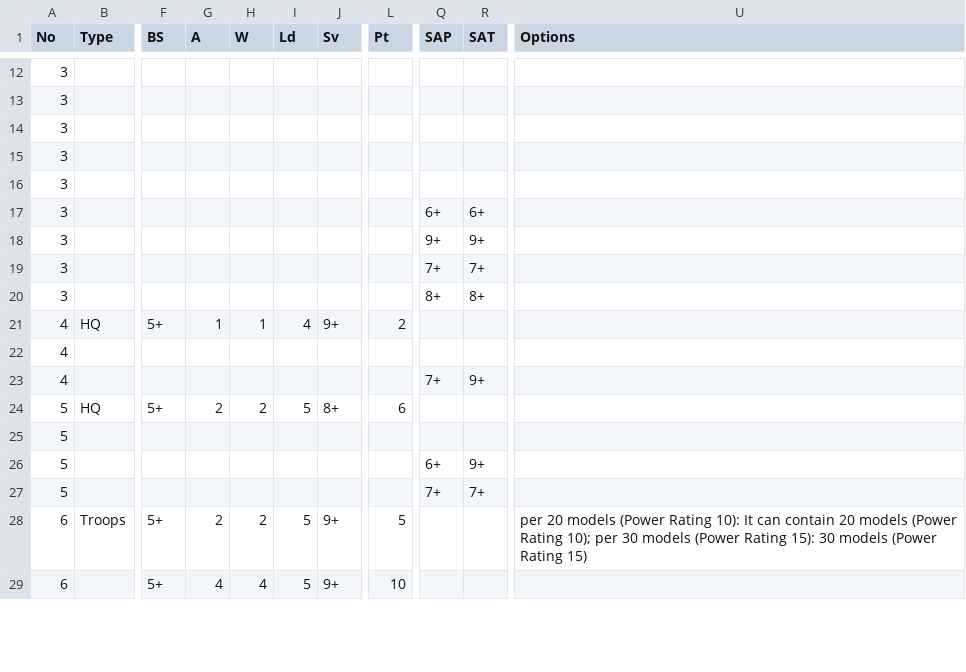
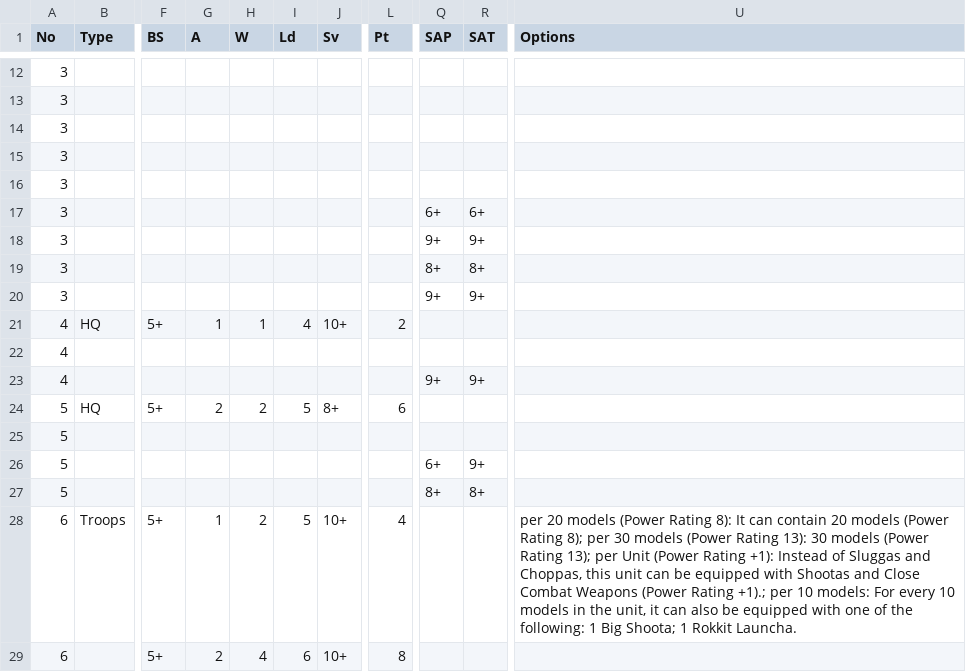
Before and after one commit to aylwatellefsontech/apocVanguard, a CSV file: ArmyLists/Apoc40k-Armies-1st - Orks.csv, drawn as a sheet; only a part is shown, gaps mark what is left out; the diff covers the shown part only; the diff names each change by its address in the sheet, - before the commit and + after, or states it on an @@ line.

```diff
--- a/ArmyLists/Apoc40k-Armies-1st - Orks.csv
+++ b/ArmyLists/Apoc40k-Armies-1st - Orks.csv
-Q19 (SAP): 7+
+Q19 (SAP): 8+
-R19 (SAT): 7+
+R19 (SAT): 8+
-Q20 (SAP): 8+
+Q20 (SAP): 9+
-R20 (SAT): 8+
+R20 (SAT): 9+
-J21 (Sv): 9+
+J21 (Sv): 10+
-Q23 (SAP): 7+
+Q23 (SAP): 9+
-Q27 (SAP): 7+
+Q27 (SAP): 8+
-R27 (SAT): 7+
+R27 (SAT): 8+
-G28 (A): 2
+G28 (A): 1
-J28:J29 (Sv): 9+
+J28:J29 (Sv): 10+
-L28 (Pt): 5
+L28 (Pt): 4
-U28 (Options): …(Power Rating 10): It can contain 20 models (Power Rating 10); per 30 models (Power Rating 15): 30 models (Power Rating 15)
+U28 (Options): …(Power Rating 8): It can contain 20 models (Power Rating 8); per 30 models (Power Rating 13): 30 models (Power Rating 13); per Unit (Power Rating +1): Instead of Sluggas and Choppas, this unit can be equipped with Shootas and Close Combat Weapons (Power Rating +1).; per 10 models: For every 10 models in the unit, it can also be equipped with one of the following: 1 Big Shoota; 1 Rokkit Launcha.
-G29 (A): 4
+G29 (A): 2
-I29 (Ld): 5
+I29 (Ld): 6
-L29 (Pt): 10
+L29 (Pt): 8
```
Also changed, not shown: 1 removed row, 17 moved rows and 45 edited cells elsewhere in this file, ArmyLists/Apoc40k-Armies-1st - Genestealer Cults.csv, ArmyLists/Apoc40k-Armies-1st - Imperial Guard.csv, 38 other files.
